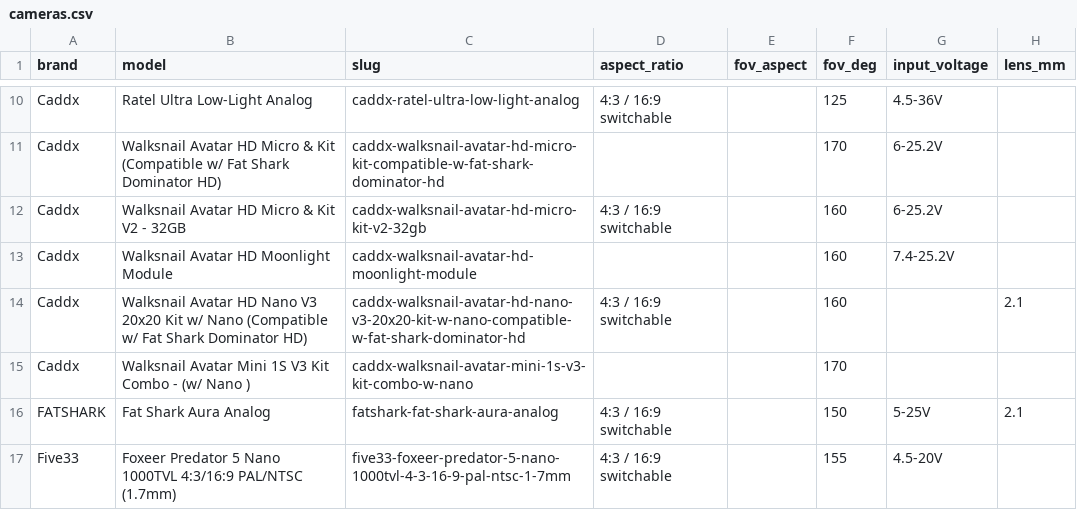
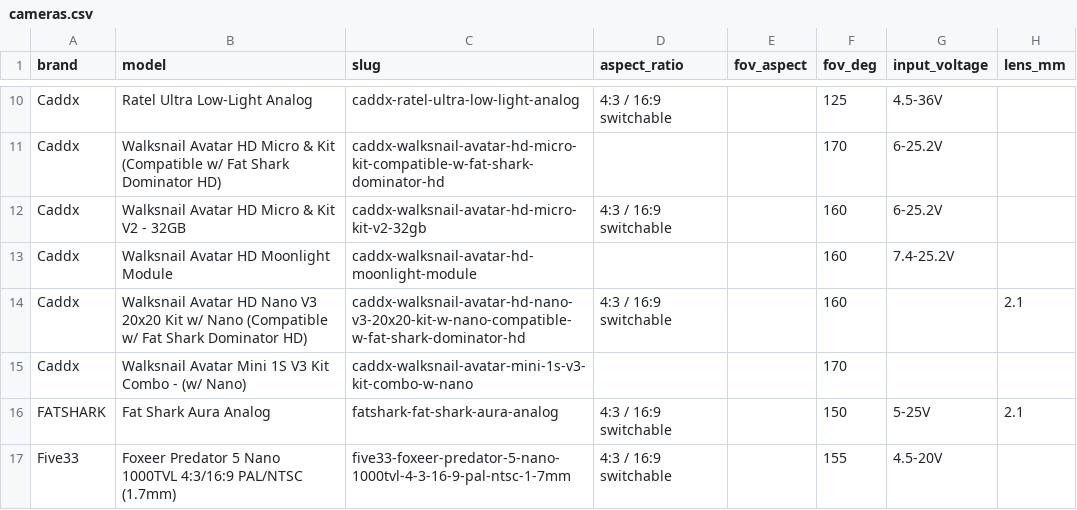
Before and after one commit to fpvdb/fpv-db-data, a CSV file: cameras.csv, drawn as a sheet; only a part is shown, gaps mark what is left out; the diff names each change by its address in the sheet, - before the commit and + after, or states it on an @@ line.

```diff
--- a/cameras.csv
+++ b/cameras.csv
-B15 (model): …- (w/ Nano )
+B15 (model): …- (w/ Nano)
```
Also changed, not shown: stacks.csv, vtx.csv, 3 other files.
